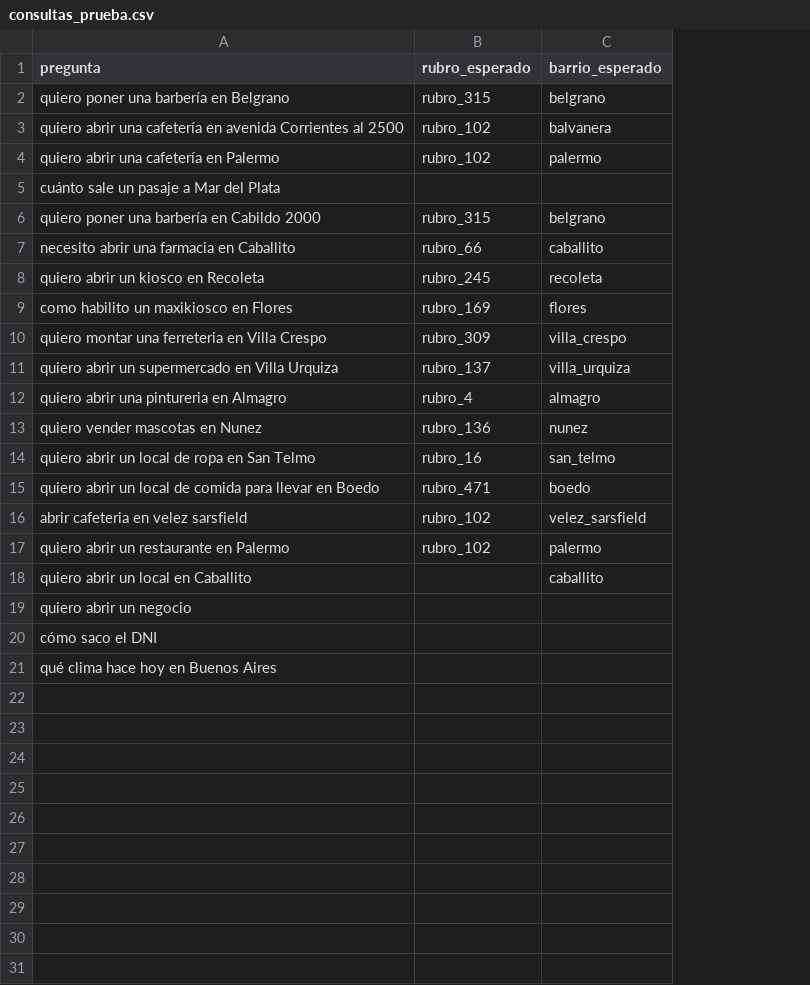
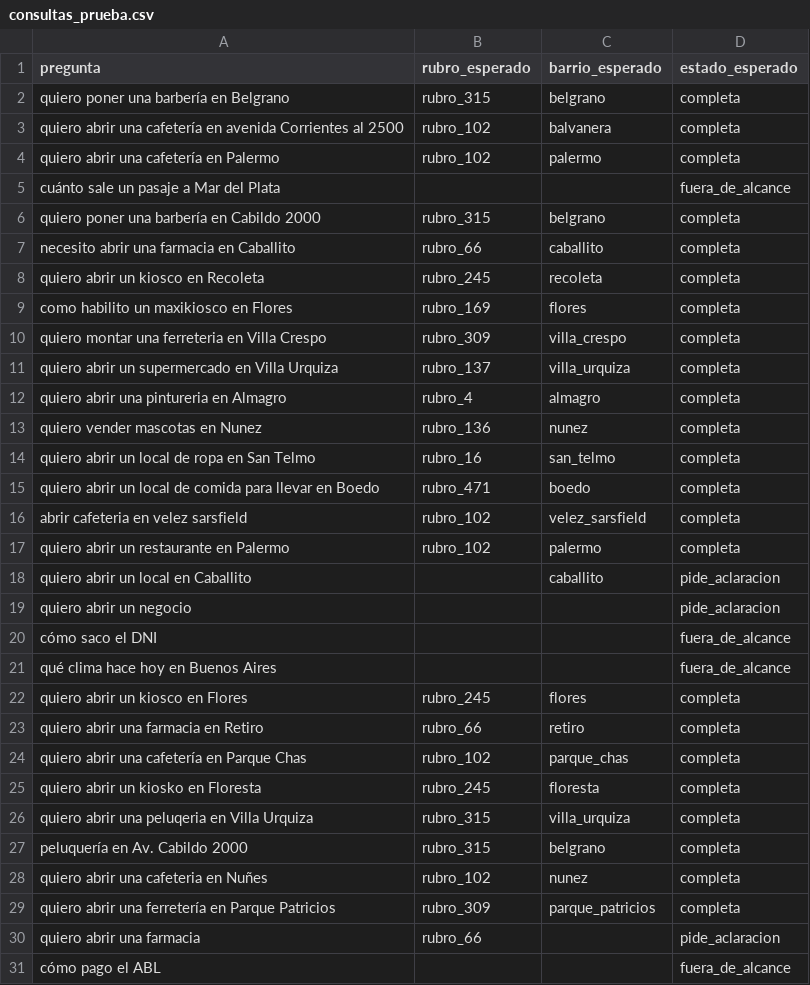
Before and after one commit to Innova-Lab-2026/E15-Sistema-de-Gestion-Inteligente, a CSV file: Backend/data/consultas_prueba.csv, drawn as a sheet; the diff names each change by its address in the sheet, - before the commit and + after, or states it on an @@ line.

Commit message:
Agrega consultas_prueba: 30 preguntas, md y meta
Agrega consultas_prueba y estado_esperado: 30 preguntas, 4 filas, md y meta

```diff
--- a/Backend/data/consultas_prueba.csv
+++ b/Backend/data/consultas_prueba.csv
+column D (estado_esperado), rows 2-21: completa | completa | completa | fuera_de_alcance | completa | completa | completa | completa | completa | completa | completa | completa | completa | completa | completa | completa | pide_aclaracion | pide_aclaracion | fuera_de_alcance | fuera_de_alcance
+row 22: quiero abrir un kiosco en Flores | rubro_245 | flores | completa
+row 23: quiero abrir una farmacia en Retiro | rubro_66 | retiro | completa
+row 24: quiero abrir una cafetería en Parque Chas | rubro_102 | parque_chas | completa
+row 25: quiero abrir un kiosko en Floresta | rubro_245 | floresta | completa
+row 26: quiero abrir una peluqeria en Villa Urquiza | rubro_315 | villa_urquiza | completa
+row 27: peluquería en Av. Cabildo 2000 | rubro_315 | belgrano | completa
+row 28: quiero abrir una cafeteria en Nuñes | rubro_102 | nunez | completa
+row 29: quiero abrir una ferretería en Parque Patricios | rubro_309 | parque_patricios | completa
+row 30: quiero abrir una farmacia | rubro_66 |  | pide_aclaracion
+row 31: cómo pago el ABL |  |  | fuera_de_alcance
```
Also changed, not shown: 2 other files.
